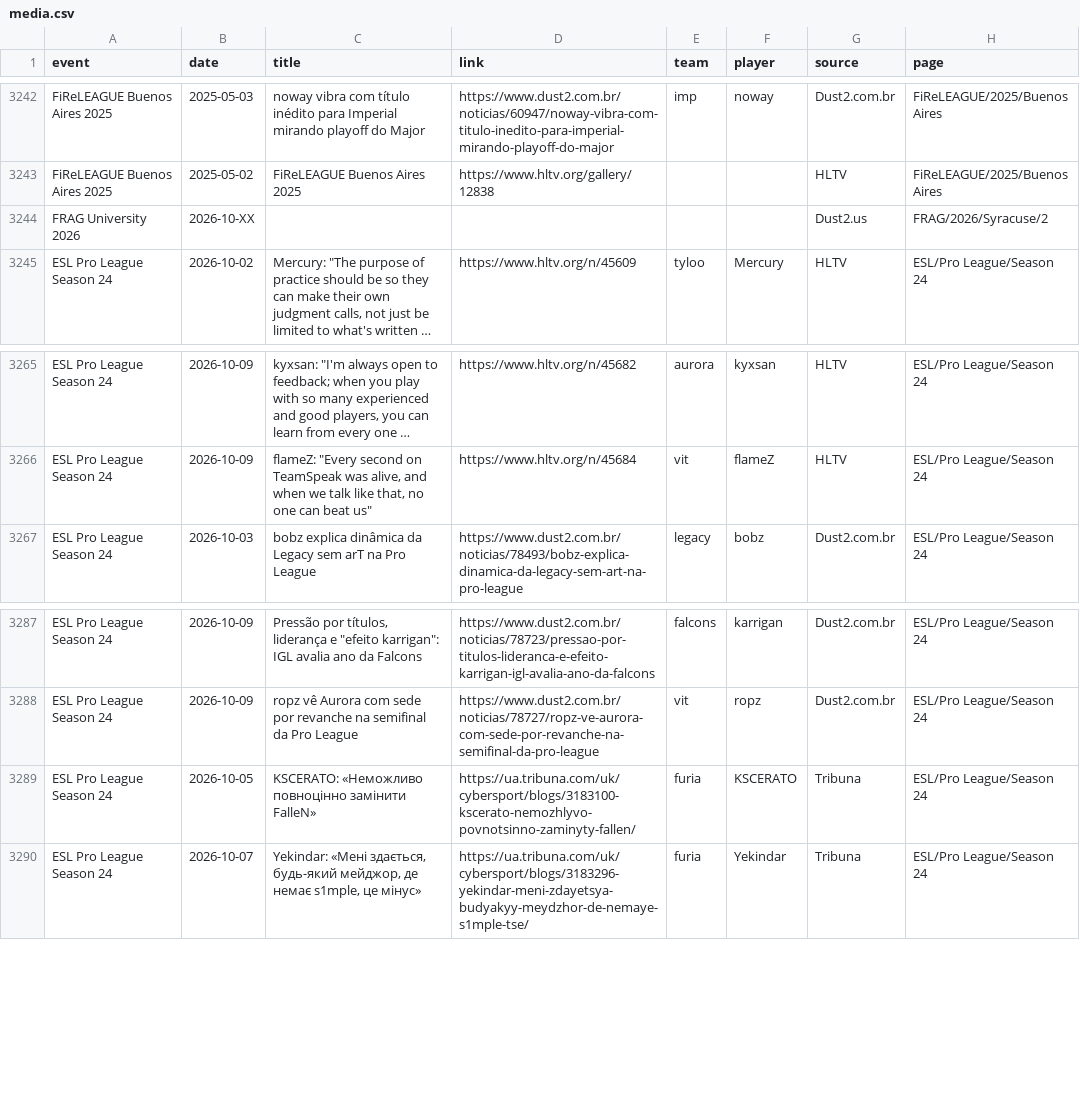
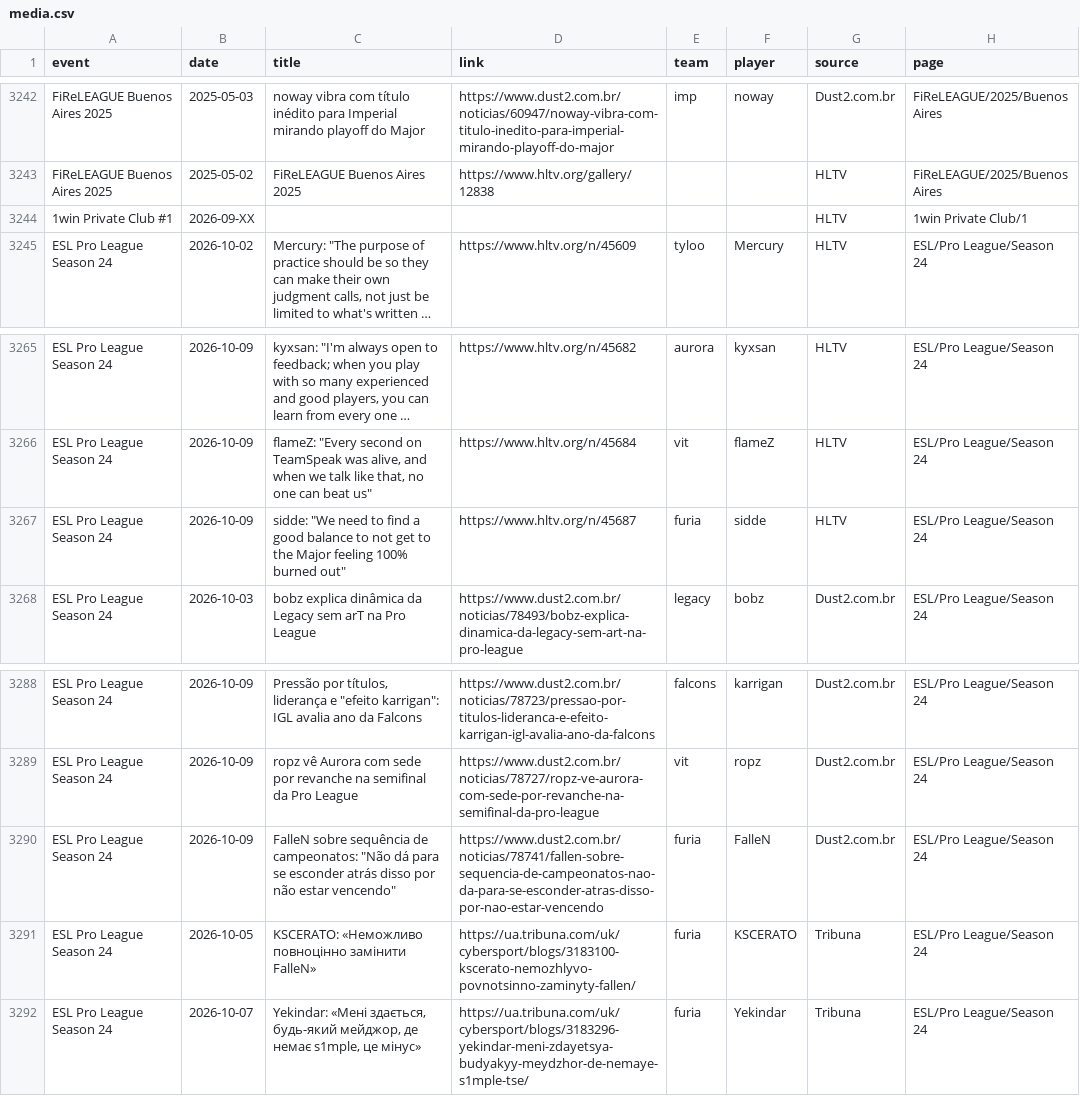
Before and after one commit to sb291099-create/Cs2-form, a CSV file: data/media.csv, drawn as a sheet; only a part is shown, gaps mark what is left out; long unchanged cells end in …; removed rows and columns are numbered as before the commit, all else as after; the diff names each change by its address in the sheet, - before the commit and + after, or states it on an @@ line.

```diff
--- a/data/media.csv
+++ b/data/media.csv
-row 3244: FRAG University 2026 | 2026-10-XX |  |  |  |  | Dust2.us | FRAG/2026/Syracuse/2
+row 3244: 1win Private Club #1 | 2026-09-XX |  |  |  |  | HLTV | 1win Private Club/1
+row 3267: ESL Pro League Season 24 | 2026-10-09 | sidde: "We need to find a good balance to not get to the Major feeling 100% burned out" | https://www.hltv.org/n/45687 | furia | sidde | HLTV | ESL/Pro League/Season 24
+row 3290: ESL Pro League Season 24 | 2026-10-09 | FalleN sobre sequência de campeonatos: "Não dá para se esconder atrás disso por não estar vencendo" | https://www.dust2.com.br/noticias/78741/fallen-sobre-sequencia-de-campeonatos-nao-da-para-se-esconder-atras-disso-por-nao-estar-vencendo | furia | FalleN | Dust2.com.br | ESL/Pro League/Season 24
```
Also changed, not shown: data/news.csv, data/rosters.csv, 7 other files.
